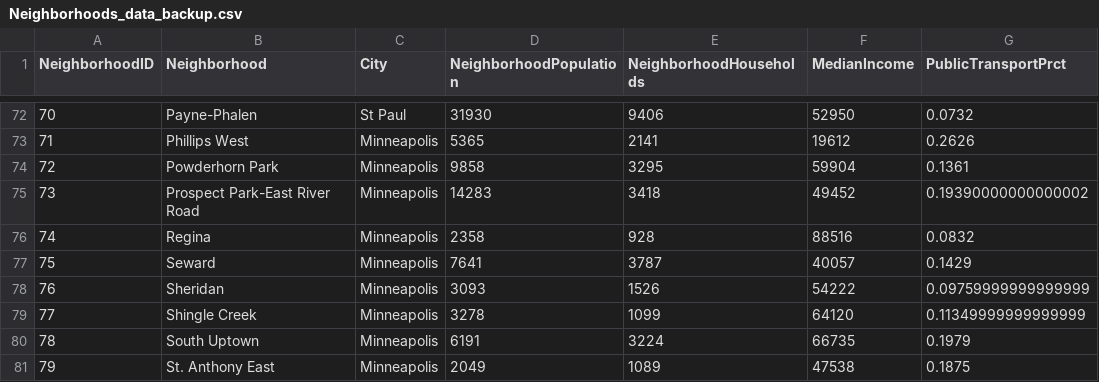
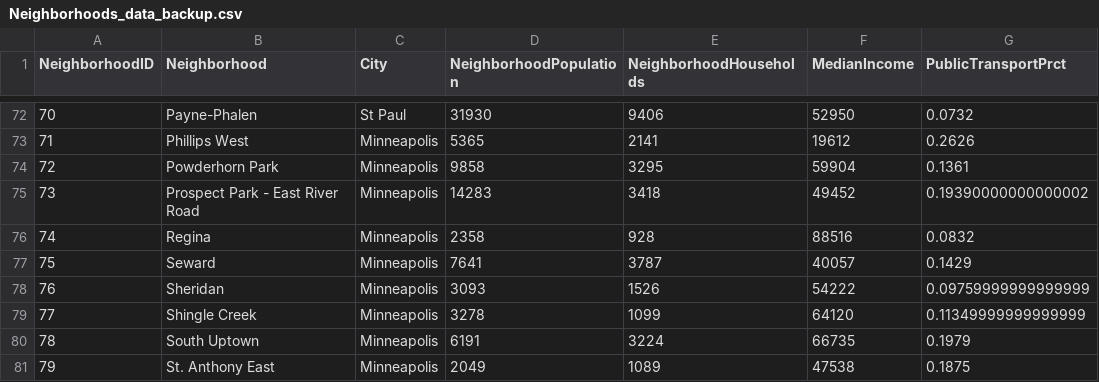
Before and after one commit to nbullerds/Project-2-Healthy-Neighborhoods, a CSV file: schema/Neighborhoods_data_backup.csv, drawn as a sheet; only a part is shown, gaps mark what is left out; the diff covers the shown part only; the diff names each change by its address in the sheet, - before the commit and + after, or states it on an @@ line.

Commit message:
fixed neighborhood names

```diff
--- a/schema/Neighborhoods_data_backup.csv
+++ b/schema/Neighborhoods_data_backup.csv
-B75 (Neighborhood): Prospect Park-East River Road
+B75 (Neighborhood): Prospect Park - East River Road
```
Also changed, not shown: 19 edited cells elsewhere in this file, 5 other files.
